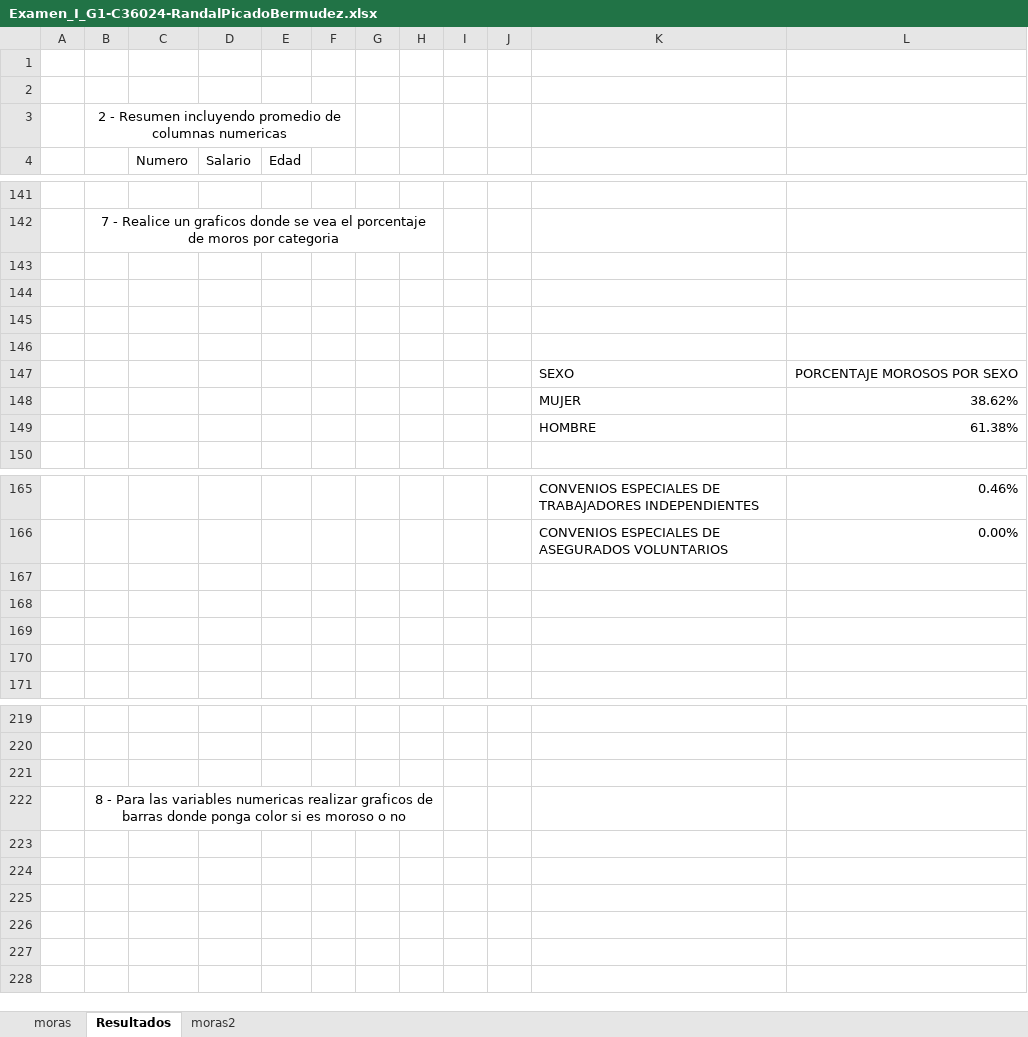
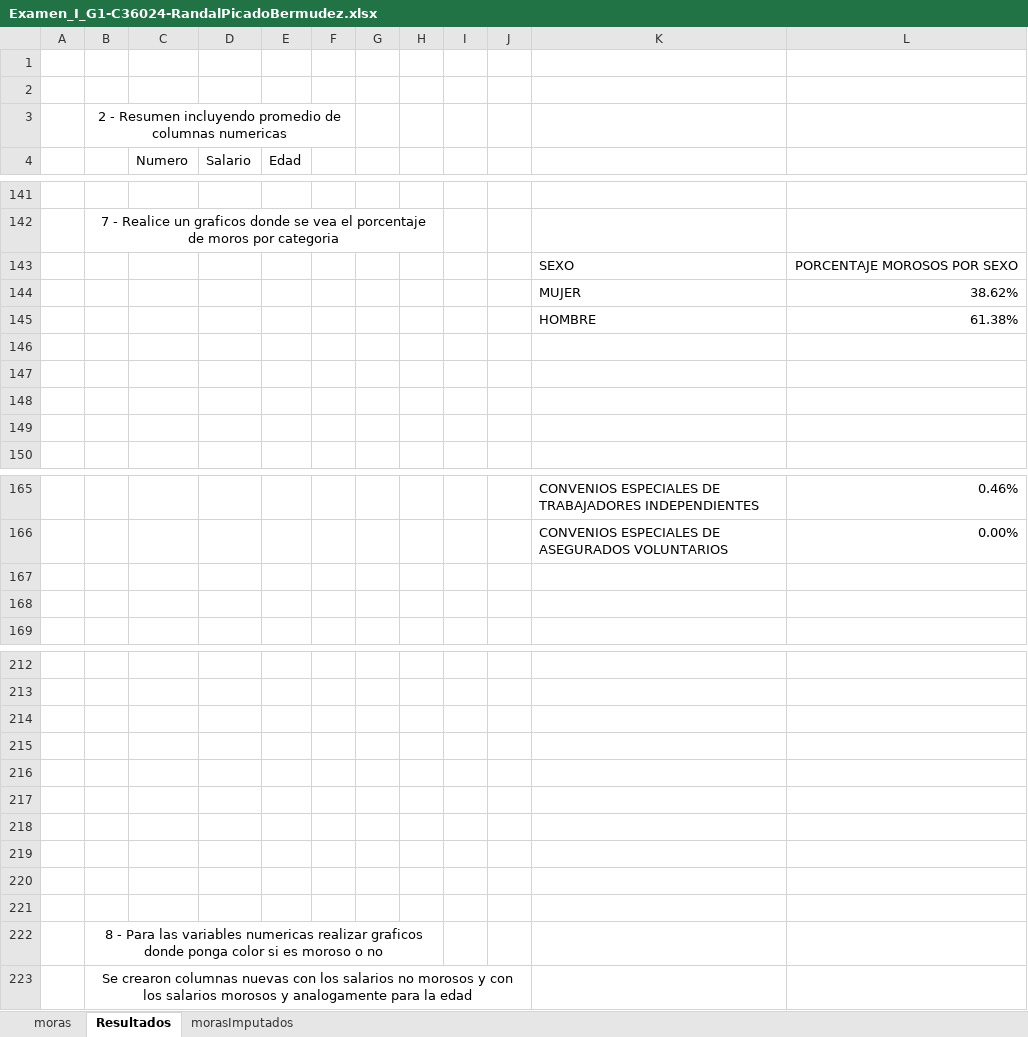
Before and after one commit to RandalP23/Examen-II-virtual-C36024, an Excel workbook: Examen_I_G1-C36024-RandalPicadoBermudez.xlsx, sheet Resultados, drawn as a sheet; only a part is shown, gaps mark what is left out; values as stored, in another font and other column widths than the file's, no borders; charts and pictures not drawn; removed rows and columns are numbered as before the commit, all else as after; the diff covers the shown part only; the diff names each change by its address in the sheet, - before the commit and + after, or states it on an @@ line.

```diff
--- a/Examen_I_G1-C36024-RandalPicadoBermudez.xlsx (sheet Resultados)
+++ b/Examen_I_G1-C36024-RandalPicadoBermudez.xlsx (sheet Resultados)
-sheet tab: moras2
+sheet tab: morasImputados
@@ row 147 moved to row 143: SEXO @@
@@ row 148 moved to row 144: MUJER @@
@@ row 149 moved to row 145: HOMBRE @@
-row 167: (empty)
-row 168: (empty)
+row 215: (empty)
+row 216: (empty)
+row 217: (empty)
+row 218: (empty)
+row 219: (empty)
+row 220: (empty)
+row 221: (empty)
-B222: …realizar graficos de barras donde ponga…
+B222: …realizar graficos donde ponga…
+row 223:  | Se crearon columnas nuevas con los salarios no morosos y con los salarios morosos y analogamente para la edad
```
Also changed, not shown: 5 removed rows elsewhere in this sheet, sheet morasImputados, formulas that keep their value, charts or pictures, 3 other files.
